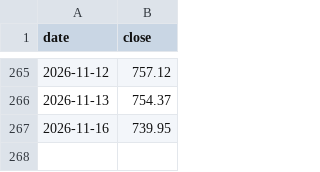
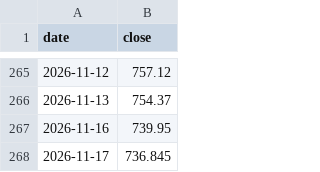
Before and after one commit to lonelywerewolf/dziennik-dane, a CSV file: data/history/^SPX.csv, drawn as a sheet; only a part is shown, gaps mark what is left out.

```diff
--- a/data/history/^SPX.csv
+++ b/data/history/^SPX.csv
@@ -267 +267,2 @@ date,close
 2026-11-16,739.95
+2026-11-17,736.845
```
Also changed, not shown: 15 other files.
